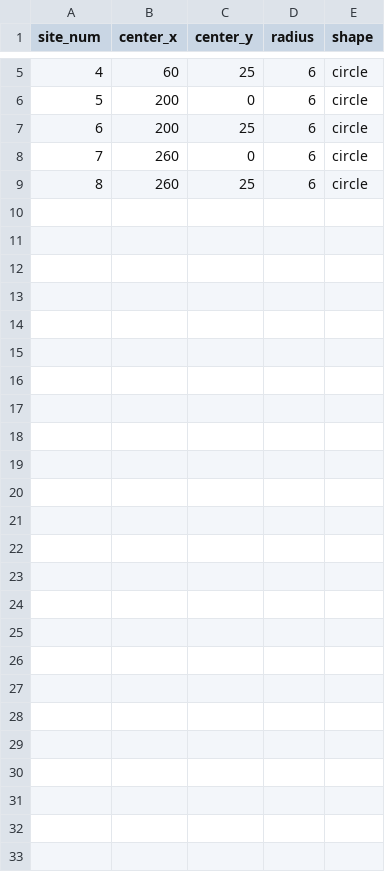
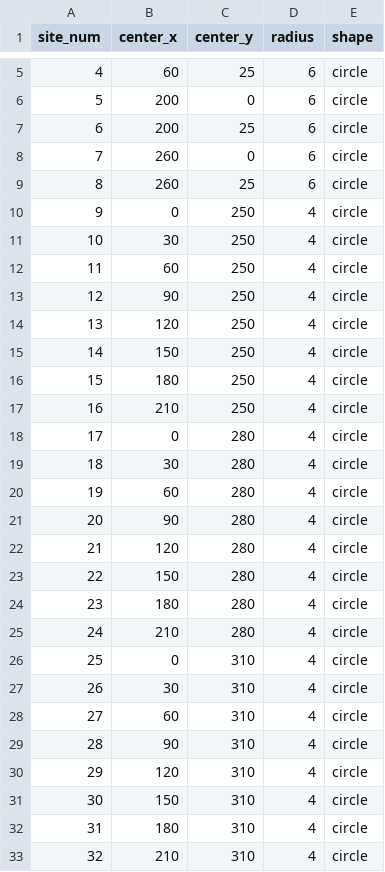
Before and after one commit to andrea966p/sleep-recording-skim, a CSV file: 06-references/neuronexus/sensor-maps/2mice_probe.csv, drawn as a sheet; only a part is shown, gaps mark what is left out; the diff names each change by its address in the sheet, - before the commit and + after, or states it on an @@ line.

Commit message:
auto backup: 2026-06-19 15:39:07
Affected files:
02-procedures/first-headstage-connection.md
06-references/neuronexus/sensor-maps/2mice_headstage.csv
06-references/neuronexus/sensor-maps/2mice_probe.csv
06-references/radiens-software-reference.md

```diff
--- a/06-references/neuronexus/sensor-maps/2mice_probe.csv
+++ b/06-references/neuronexus/sensor-maps/2mice_probe.csv
+row 10: 9 | 0 | 250 | 4 | circle
+row 11: 10 | 30 | 250 | 4 | circle
+row 12: 11 | 60 | 250 | 4 | circle
+row 13: 12 | 90 | 250 | 4 | circle
+row 14: 13 | 120 | 250 | 4 | circle
+row 15: 14 | 150 | 250 | 4 | circle
+row 16: 15 | 180 | 250 | 4 | circle
+row 17: 16 | 210 | 250 | 4 | circle
+row 18: 17 | 0 | 280 | 4 | circle
+row 19: 18 | 30 | 280 | 4 | circle
+row 20: 19 | 60 | 280 | 4 | circle
+row 21: 20 | 90 | 280 | 4 | circle
+row 22: 21 | 120 | 280 | 4 | circle
+row 23: 22 | 150 | 280 | 4 | circle
+row 24: 23 | 180 | 280 | 4 | circle
+row 25: 24 | 210 | 280 | 4 | circle
+row 26: 25 | 0 | 310 | 4 | circle
+row 27: 26 | 30 | 310 | 4 | circle
+row 28: 27 | 60 | 310 | 4 | circle
+row 29: 28 | 90 | 310 | 4 | circle
+row 30: 29 | 120 | 310 | 4 | circle
+row 31: 30 | 150 | 310 | 4 | circle
+row 32: 31 | 180 | 310 | 4 | circle
+row 33: 32 | 210 | 310 | 4 | circle
```
Also changed, not shown: 3 other files.
